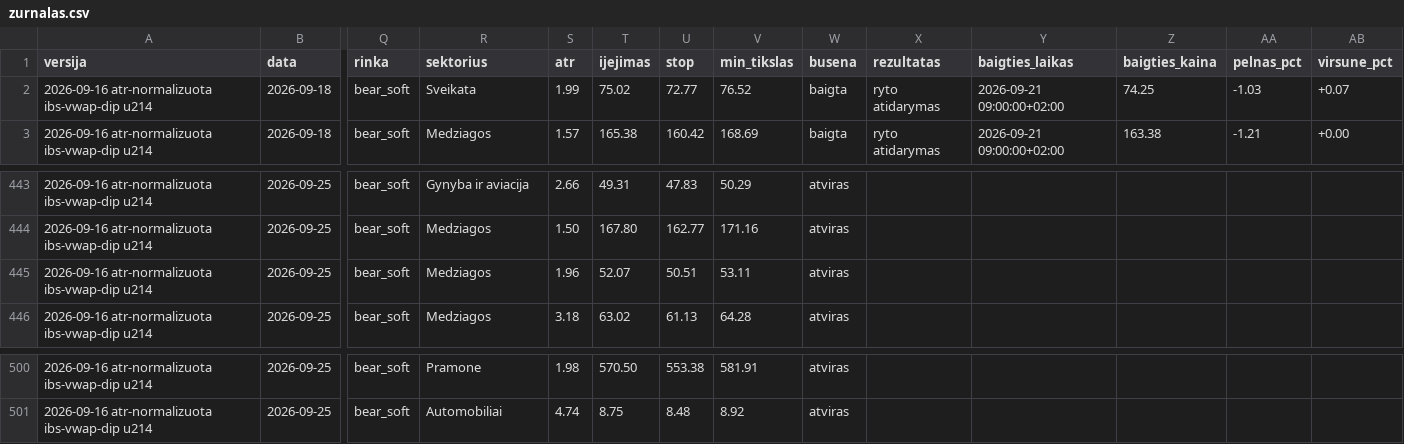
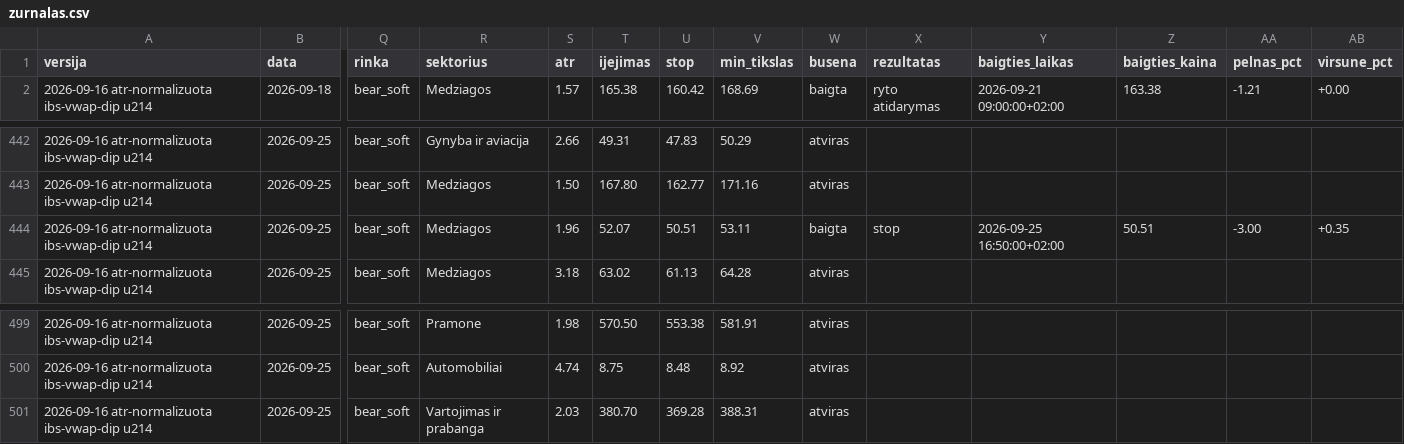
Before and after one commit to MantasBud/Dip-raiting, a CSV file: docs/zurnalas.csv, drawn as a sheet; only a part is shown, gaps mark what is left out; removed rows and columns are numbered as before the commit, all else as after; rows hold the shown columns only; the diff names each change by its address in the sheet, - before the commit and + after, or states it on an @@ line.

```diff
--- a/docs/zurnalas.csv
+++ b/docs/zurnalas.csv
-row 2: 2026-09-16 atr-normalizuota ibs-vwap-dip u214 | 2026-09-18 | bear_soft | Sveikata | 1.99 | 75.02 | 72.77 | 76.52 | baigta | ryto atidarymas | 2026-09-21 09:00:00+02:00 | 74.25 | -1.03 | +0.07
-W444 (busena): atviras
+W444 (busena): baigta
-X444 (rezultatas): (empty)
+X444 (rezultatas): stop
-Y444 (baigties_laikas): (empty)
+Y444 (baigties_laikas): 2026-09-25 16:50:00+02:00
-Z444 (baigties_kaina): (empty)
+Z444 (baigties_kaina): 50.51
-AA444 (pelnas_pct): (empty)
+AA444 (pelnas_pct): -3.00
-AB444 (virsune_pct): (empty)
+AB444 (virsune_pct): +0.35
+row 501: 2026-09-16 atr-normalizuota ibs-vwap-dip u214 | 2026-09-25 | bear_soft | Vartojimas ir prabanga | 2.03 | 380.70 | 369.28 | 388.31 | atviras
```
Also changed, not shown: 2 other files.
